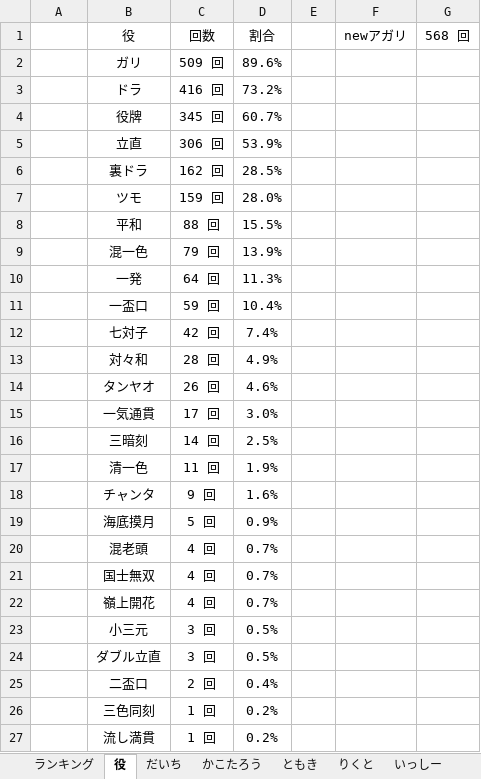
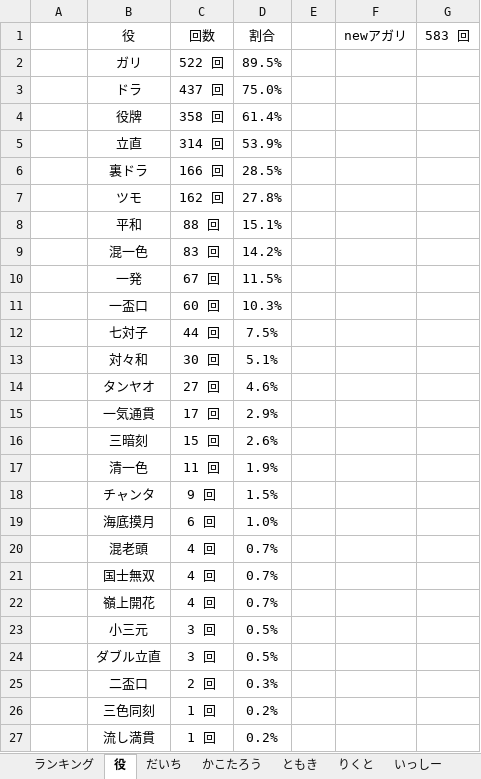
Before and after one commit to daicho/mahjong, an Excel workbook: 三人麻雀/成績3.xlsm, sheet 役, drawn as a sheet; only a part is shown; values as stored, in another font and other column widths than the file's, no borders; the diff names each change by its address in the sheet, - before the commit and + after, or states it on an @@ line.

```diff
--- a/三人麻雀/成績3.xlsm (sheet 役)
+++ b/三人麻雀/成績3.xlsm (sheet 役)
-G1: 568 回
+G1: 583 回
-C2 (回数): 509 回
+C2 (回数): 522 回
-D2 (割合): 89.6%
+D2 (割合): 89.5%
-C3 (回数): 416 回
+C3 (回数): 437 回
-D3 (割合): 73.2%
+D3 (割合): 75.0%
-C4 (回数): 345 回
+C4 (回数): 358 回
-D4 (割合): 60.7%
+D4 (割合): 61.4%
-C5 (回数): 306 回
+C5 (回数): 314 回
-C6 (回数): 162 回
+C6 (回数): 166 回
-C7 (回数): 159 回
+C7 (回数): 162 回
-D7 (割合): 28.0%
+D7 (割合): 27.8%
-D8 (割合): 15.5%
+D8 (割合): 15.1%
-C9 (回数): 79 回
+C9 (回数): 83 回
-D9 (割合): 13.9%
+D9 (割合): 14.2%
-C10 (回数): 64 回
+C10 (回数): 67 回
-D10 (割合): 11.3%
+D10 (割合): 11.5%
-C11 (回数): 59 回
+C11 (回数): 60 回
-D11 (割合): 10.4%
+D11 (割合): 10.3%
-C12 (回数): 42 回
+C12 (回数): 44 回
-D12 (割合): 7.4%
+D12 (割合): 7.5%
-C13 (回数): 28 回
+C13 (回数): 30 回
-D13 (割合): 4.9%
+D13 (割合): 5.1%
-C14 (回数): 26 回
+C14 (回数): 27 回
-D15 (割合): 3.0%
+D15 (割合): 2.9%
-C16 (回数): 14 回
+C16 (回数): 15 回
-D16 (割合): 2.5%
+D16 (割合): 2.6%
-D18 (割合): 1.6%
+D18 (割合): 1.5%
-C19 (回数): 5 回
+C19 (回数): 6 回
-D19 (割合): 0.9%
+D19 (割合): 1.0%
-D25 (割合): 0.4%
+D25 (割合): 0.3%
```
Also changed, not shown: sheet ランキング, sheet りくと, sheet れんたろう, sheet だいち, sheet たかの, sheet まっつん, charts or pictures, 三人麻雀/対局/2019-01-18.xlsm, 三人麻雀/点数3.xlsm, 18 other files.
